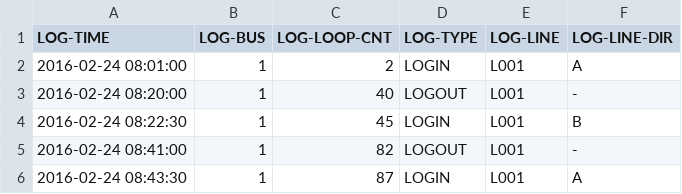
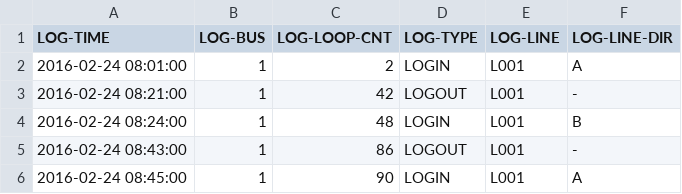
Before and after one commit to ErasRasmuson/LA, a CSV file: LogFile/PreProsessed/TLG_1/bus_login.csv, drawn as a sheet.

```diff
--- a/LogFile/PreProsessed/TLG_1/bus_login.csv
+++ b/LogFile/PreProsessed/TLG_1/bus_login.csv
@@ -2,5 +2,5 @@ LOG-TIME,LOG-BUS,LOG-LOOP-CNT,LOG-TYPE,LOG-LINE,LOG-LINE-DIR
 2016-02-24 08:01:00,1,2,LOGIN,L001,A
-2016-02-24 08:20:00,1,40,LOGOUT,L001,-
-2016-02-24 08:22:30,1,45,LOGIN,L001,B
-2016-02-24 08:41:00,1,82,LOGOUT,L001,-
-2016-02-24 08:43:30,1,87,LOGIN,L001,A
+2016-02-24 08:21:00,1,42,LOGOUT,L001,-
+2016-02-24 08:24:00,1,48,LOGIN,L001,B
+2016-02-24 08:43:00,1,86,LOGOUT,L001,-
+2016-02-24 08:45:00,1,90,LOGIN,L001,A
```
Also changed, not shown: LogFile/PreProsessed/TLG_1/bus_coords_1.csv, LogFile/PreProsessed/TLG_1/ccs_ad.csv, 9 other files.
